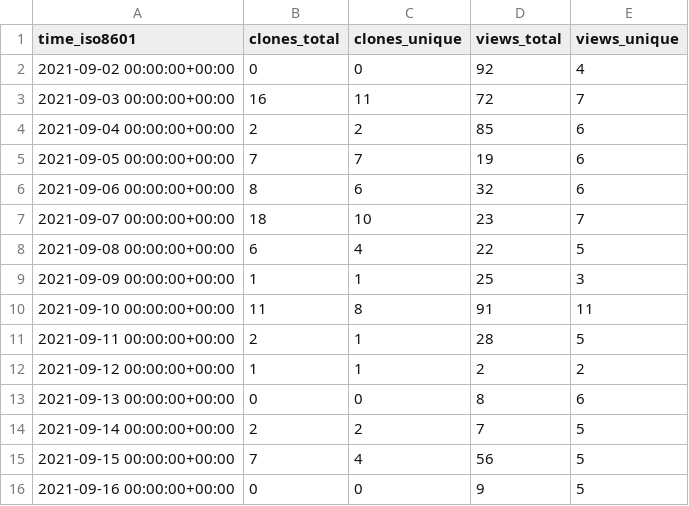
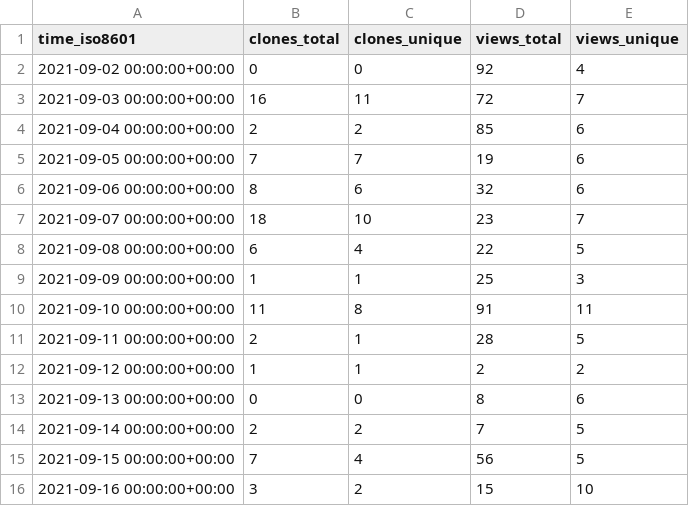
Before and after one commit to jscyo/repo-stats, a CSV file: supertokens/supertokens-auth-react/ghrs-data/views_clones_aggregate.csv, drawn as a sheet.

```diff
--- a/supertokens/supertokens-auth-react/ghrs-data/views_clones_aggregate.csv
+++ b/supertokens/supertokens-auth-react/ghrs-data/views_clones_aggregate.csv
@@ -15,2 +15,2 @@ time_iso8601,clones_total,clones_unique,views_total,views_unique
 2021-09-15 00:00:00+00:00,7,4,56,5
-2021-09-16 00:00:00+00:00,0,0,9,5
+2021-09-16 00:00:00+00:00,3,2,15,10
```
Also changed, not shown: 1 other file.
